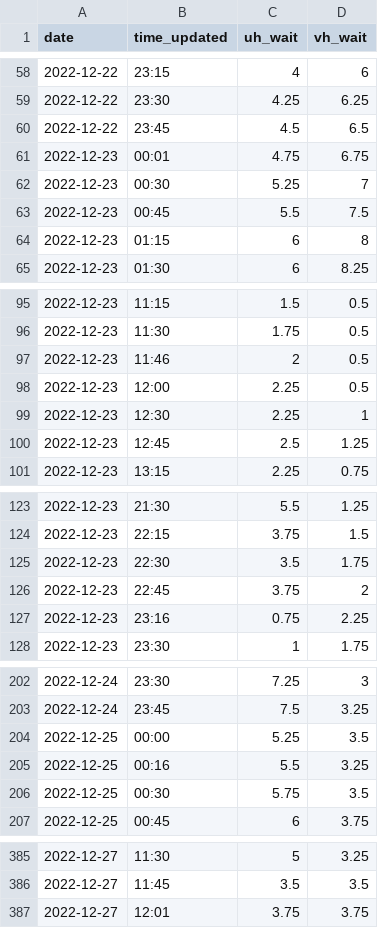
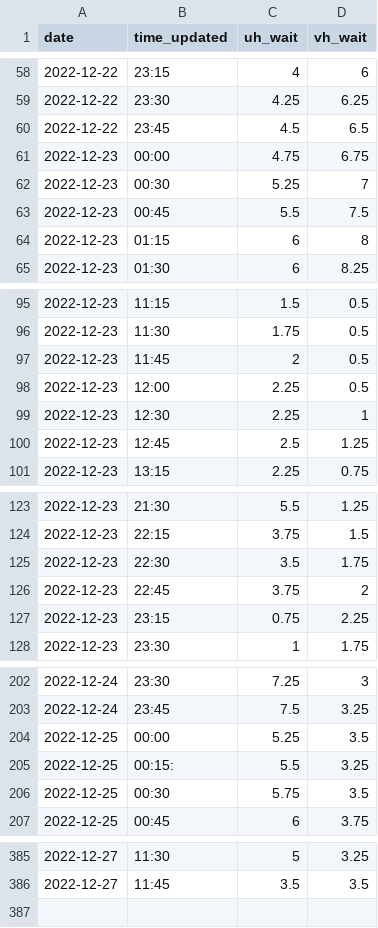
Before and after one commit to medialtemporal/lhsc-wait-times, a CSV file: data.csv, drawn as a sheet; only a part is shown, gaps mark what is left out; the diff covers the shown part only.

Commit message:
Create data.csv

```diff
--- a/data.csv
+++ b/data.csv
@@ -60,3 +60,3 @@ date,time_updated,uh_wait,vh_wait
 2022-12-22,23:45,4.5,6.5
-2022-12-23,00:01,4.75,6.75
+2022-12-23,00:00,4.75,6.75
 2022-12-23,00:30,5.25,7
@@ -96,3 +96,3 @@ date,time_updated,uh_wait,vh_wait
 2022-12-23,11:30,1.75,0.5
-2022-12-23,11:46,2,0.5
+2022-12-23,11:45,2,0.5
 2022-12-23,12:00,2.25,0.5
@@ -126,3 +126,3 @@ date,time_updated,uh_wait,vh_wait
 2022-12-23,22:45,3.75,2
-2022-12-23,23:16,0.75,2.25
+2022-12-23,23:15,0.75,2.25
 2022-12-23,23:30,1,1.75
@@ -204,3 +204,3 @@ date,time_updated,uh_wait,vh_wait
 2022-12-25,00:00,5.25,3.5
-2022-12-25,00:16,5.5,3.25
+2022-12-25,00:15:,5.5,3.25
 2022-12-25,00:30,5.75,3.5
@@ -386,2 +386 @@ date,time_updated,uh_wait,vh_wait
 2022-12-27,11:45,3.5,3.5
-2022-12-27,12:01,3.75,3.75
```
Also changed, not shown: 1 edited cell elsewhere in this file.
